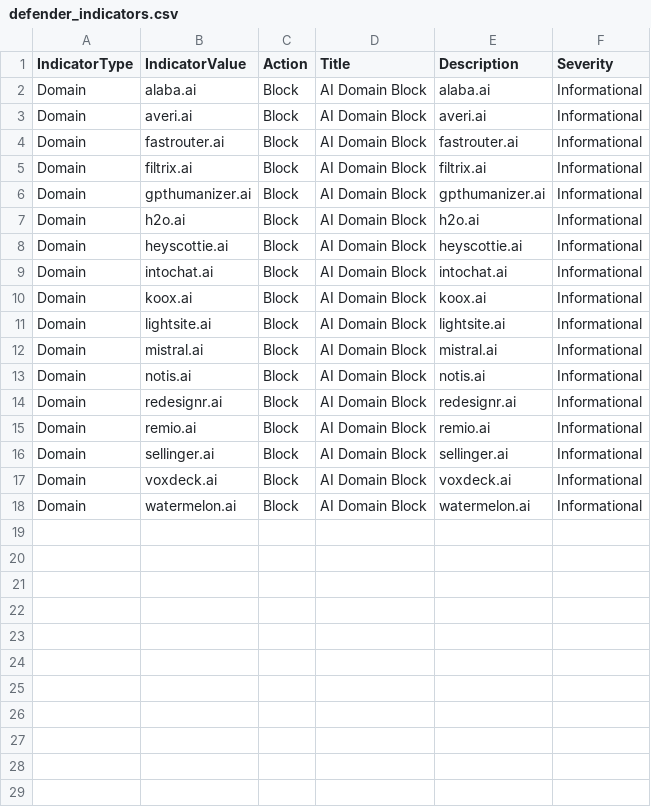
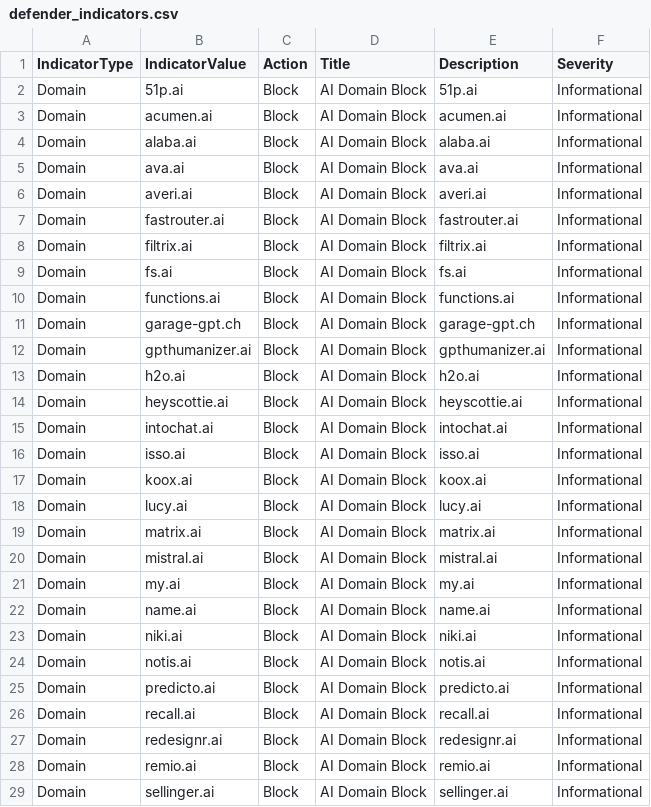
Before and after one commit to koensmink/AI-services-blockfeed-harvester, a CSV file: output/defender_indicators.csv, drawn as a sheet; only a part is shown; the shorter side is filled out with more unchanged rows; the diff covers the shown part only.

```diff
--- a/output/defender_indicators.csv
+++ b/output/defender_indicators.csv
@@ -1,3 +1,6 @@
 IndicatorType,IndicatorValue,Action,Title,Description,Severity
+Domain,51p.ai,Block,AI Domain Block,51p.ai,Informational
+Domain,acumen.ai,Block,AI Domain Block,acumen.ai,Informational
 Domain,alaba.ai,Block,AI Domain Block,alaba.ai,Informational
+Domain,ava.ai,Block,AI Domain Block,ava.ai,Informational
 Domain,averi.ai,Block,AI Domain Block,averi.ai,Informational
@@ -5,2 +8,5 @@ Domain,fastrouter.ai,Block,AI Domain Block,fastrouter.ai,Informational
 Domain,filtrix.ai,Block,AI Domain Block,filtrix.ai,Informational
+Domain,fs.ai,Block,AI Domain Block,fs.ai,Informational
+Domain,functions.ai,Block,AI Domain Block,functions.ai,Informational
+Domain,garage-gpt.ch,Block,AI Domain Block,garage-gpt.ch,Informational
 Domain,gpthumanizer.ai,Block,AI Domain Block,gpthumanizer.ai,Informational
@@ -9,6 +15,13 @@ Domain,heyscottie.ai,Block,AI Domain Block,heyscottie.ai,Informational
 Domain,intochat.ai,Block,AI Domain Block,intochat.ai,Informational
+Domain,isso.ai,Block,AI Domain Block,isso.ai,Informational
 Domain,koox.ai,Block,AI Domain Block,koox.ai,Informational
-Domain,lightsite.ai,Block,AI Domain Block,lightsite.ai,Informational
+Domain,lucy.ai,Block,AI Domain Block,lucy.ai,Informational
+Domain,matrix.ai,Block,AI Domain Block,matrix.ai,Informational
 Domain,mistral.ai,Block,AI Domain Block,mistral.ai,Informational
+Domain,my.ai,Block,AI Domain Block,my.ai,Informational
+Domain,name.ai,Block,AI Domain Block,name.ai,Informational
+Domain,niki.ai,Block,AI Domain Block,niki.ai,Informational
 Domain,notis.ai,Block,AI Domain Block,notis.ai,Informational
+Domain,predicto.ai,Block,AI Domain Block,predicto.ai,Informational
+Domain,recall.ai,Block,AI Domain Block,recall.ai,Informational
 Domain,redesignr.ai,Block,AI Domain Block,redesignr.ai,Informational
```
Also changed, not shown: 6 added rows elsewhere in this file, 5 other files.
